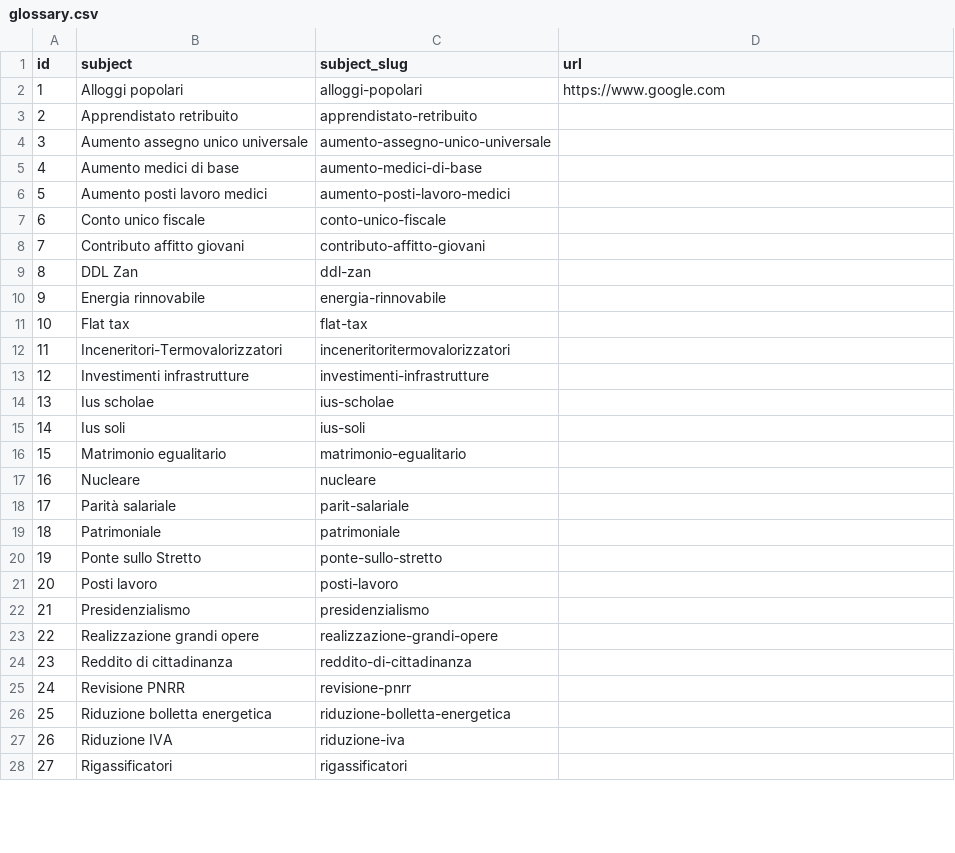
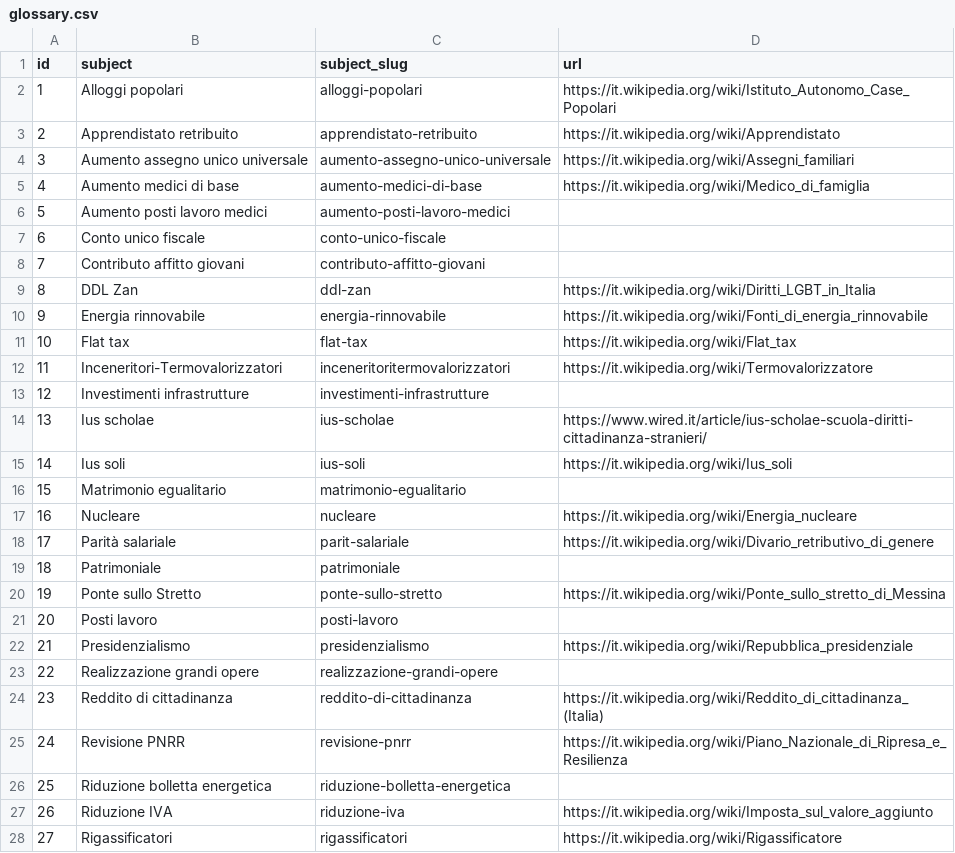
Before and after one commit to indecis-it/data, a CSV file: data/glossary.csv, drawn as a sheet; only a part is shown; the diff covers the shown part only.

```diff
--- a/data/glossary.csv
+++ b/data/glossary.csv
@@ -1,6 +1,6 @@
 id,subject,subject_slug,url
-1,Alloggi popolari,alloggi-popolari,https://www.google.com
-2,Apprendistato retribuito,apprendistato-retribuito,
-3,Aumento assegno unico universale,aumento-assegno-unico-universale,
-4,Aumento medici di base,aumento-medici-di-base,
+1,Alloggi popolari,alloggi-popolari,https://it.wikipedia.org/wiki/Istituto_Autonomo_Case_Popolari
+2,Apprendistato retribuito,apprendistato-retribuito,https://it.wikipedia.org/wiki/Apprendistato
+3,Aumento assegno unico universale,aumento-assegno-unico-universale,https://it.wikipedia.org/wiki/Assegni_familiari
+4,Aumento medici di base,aumento-medici-di-base,https://it.wikipedia.org/wiki/Medico_di_famiglia
 5,Aumento posti lavoro medici,aumento-posti-lavoro-medici,
@@ -8,21 +8,21 @@ id,subject,subject_slug,url
 7,Contributo affitto giovani,contributo-affitto-giovani,
-8,DDL Zan,ddl-zan,
-9,Energia rinnovabile,energia-rinnovabile,
-10,Flat tax,flat-tax,
-11,Inceneritori-Termovalorizzatori,inceneritoritermovalorizzatori,
+8,DDL Zan,ddl-zan,https://it.wikipedia.org/wiki/Diritti_LGBT_in_Italia
+9,Energia rinnovabile,energia-rinnovabile,https://it.wikipedia.org/wiki/Fonti_di_energia_rinnovabile
+10,Flat tax,flat-tax,https://it.wikipedia.org/wiki/Flat_tax
+11,Inceneritori-Termovalorizzatori,inceneritoritermovalorizzatori,https://it.wikipedia.org/wiki/Termovalorizzatore
 12,Investimenti infrastrutture,investimenti-infrastrutture,
-13,Ius scholae,ius-scholae,
-14,Ius soli,ius-soli,
+13,Ius scholae,ius-scholae,https://www.wired.it/article/ius-scholae-scuola-diritti-cittadinanza-stranieri/
+14,Ius soli,ius-soli,https://it.wikipedia.org/wiki/Ius_soli
 15,Matrimonio egualitario,matrimonio-egualitario,
-16,Nucleare,nucleare,
-17,Parità salariale,parit-salariale,
+16,Nucleare,nucleare,https://it.wikipedia.org/wiki/Energia_nucleare
+17,Parità salariale,parit-salariale,https://it.wikipedia.org/wiki/Divario_retributivo_di_genere
 18,Patrimoniale,patrimoniale,
-19,Ponte sullo Stretto,ponte-sullo-stretto,
+19,Ponte sullo Stretto,ponte-sullo-stretto,https://it.wikipedia.org/wiki/Ponte_sullo_stretto_di_Messina
 20,Posti lavoro,posti-lavoro,
-21,Presidenzialismo,presidenzialismo,
+21,Presidenzialismo,presidenzialismo,https://it.wikipedia.org/wiki/Repubblica_presidenziale
 22,Realizzazione grandi opere,realizzazione-grandi-opere,
-23,Reddito di cittadinanza,reddito-di-cittadinanza,
-24,Revisione PNRR,revisione-pnrr,
+23,Reddito di cittadinanza,reddito-di-cittadinanza,https://it.wikipedia.org/wiki/Reddito_di_cittadinanza_(Italia)
+24,Revisione PNRR,revisione-pnrr,https://it.wikipedia.org/wiki/Piano_Nazionale_di_Ripresa_e_Resilienza
 25,Riduzione bolletta energetica,riduzione-bolletta-energetica,
-26,Riduzione IVA,riduzione-iva,
-27,Rigassificatori,rigassificatori,
+26,Riduzione IVA,riduzione-iva,https://it.wikipedia.org/wiki/Imposta_sul_valore_aggiunto
+27,Rigassificatori,rigassificatori,https://it.wikipedia.org/wiki/Rigassificatore
```
Also changed, not shown: 8 edited cells elsewhere in this file, 1 other file.
